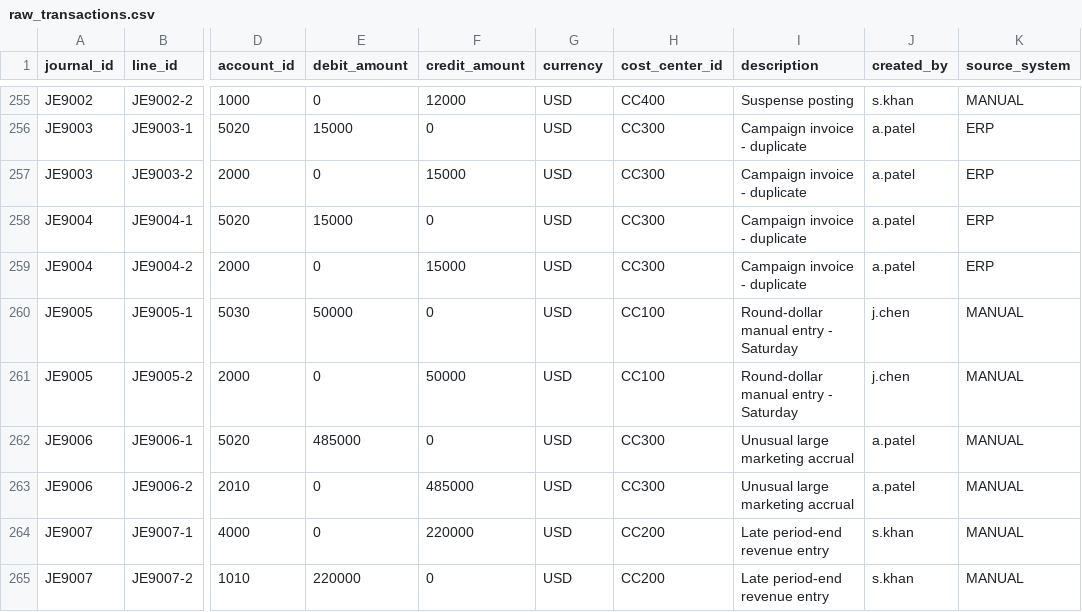
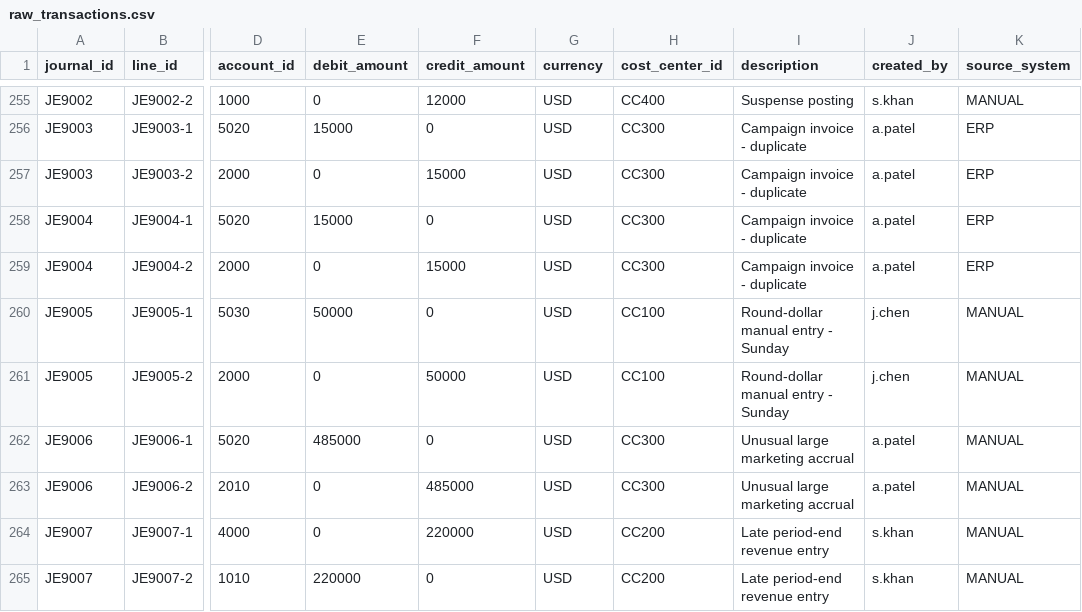
Before and after one commit to Lifewitdata/financial-close-anomaly-engine, a CSV file: seeds/raw_transactions.csv, drawn as a sheet; only a part is shown, gaps mark what is left out; the diff names each change by its address in the sheet, - before the commit and + after, or states it on an @@ line.

Commit message:
Fix the build defects and implement the two documented-only prod patterns
Correctness fixes found by running the pipeline end to end:
- fct_monthly_close_summary counted through a correlated subquery that DuckDB
  widened to HUGEINT, so the dashboard showed 78.0 journals; counts are now cast
  and the manual-line count is a CTE.
- The `erp` source was declared but never referenced, and macros/fiscal_period.sql
  was dead code. macros/erp_relation.sql now resolves the source to Delta in prod
  and to the seeds locally, so the declared source is what the models actually use.
- convert_to_usd existed but no model called it. FX now runs through the macro and
  the versioned fx_rates seed, which is what the README claimed.
- JE9005 is dated 2026-03-29, a Sunday, while its description said Saturday - the
  description now matches the date the weekend rule reads.
- data/raw_transactions.csv was a byte-identical copy of the seed; the dashboard and
  GX now read the seed, so there is one feed.
- profiles.yml takes the warehouse path from FINANCIAL_CLOSE_DUCKDB so the proof
  scripts can run against a throwaway copy instead of the committed build.

Prod patterns, previously only described:
- fct_general_ledger is incremental with merge on line_id and an open-period
  watermark; partition_by/cluster_by apply only under the databricks target.
- snapshots/snp_cost_centers.sql gives cost centres SCD Type 2 history, guarded by a
  unique_current_version test that fails if a key ever has two open versions.
- FC-05 (assert_no_missing_fx_rate) is severity error: an unpriced currency stops the
  build rather than warning.

dbt build: PASS=39 WARN=2 ERROR=0 TOTAL=41.

```diff
--- a/seeds/raw_transactions.csv
+++ b/seeds/raw_transactions.csv
-I260:I261 (description): Round-dollar manual entry - Saturday
+I260:I261 (description): Round-dollar manual entry - Sunday
```
Also changed, not shown: 18 other files.
